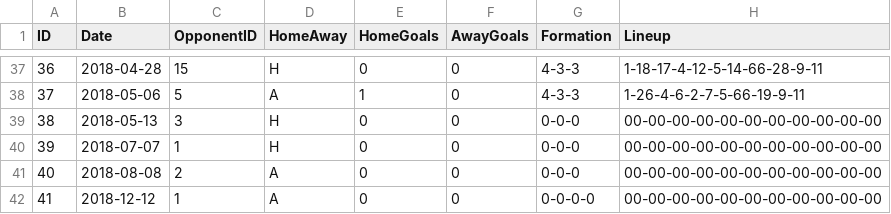
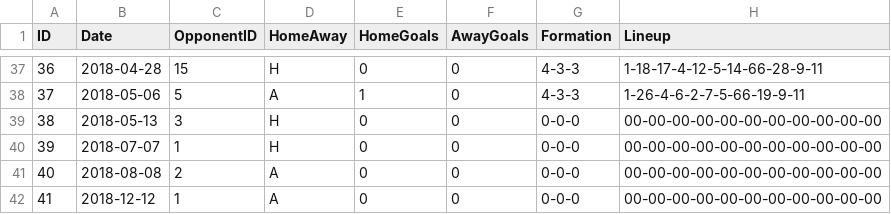
Before and after one commit to EmilieBentsen/Premier-League, a CSV file: match.csv, drawn as a sheet; only a part is shown, gaps mark what is left out.

```diff
--- a/match.csv
+++ b/match.csv
@@ -41,2 +41,2 @@ ID,Date,OpponentID,HomeAway,HomeGoals,AwayGoals,Formation,Lineup
 40,2018-08-08,2,A,0,0,0-0-0,00-00-00-00-00-00-00-00-00-00-00
-41,2018-12-12,1,A,0,0,0-0-0-0,00-00-00-00-00-00-00-00-00-00-00
+41,2018-12-12,1,A,0,0,0-0-0,00-00-00-00-00-00-00-00-00-00-00
```
Also changed, not shown: 12 other files.
